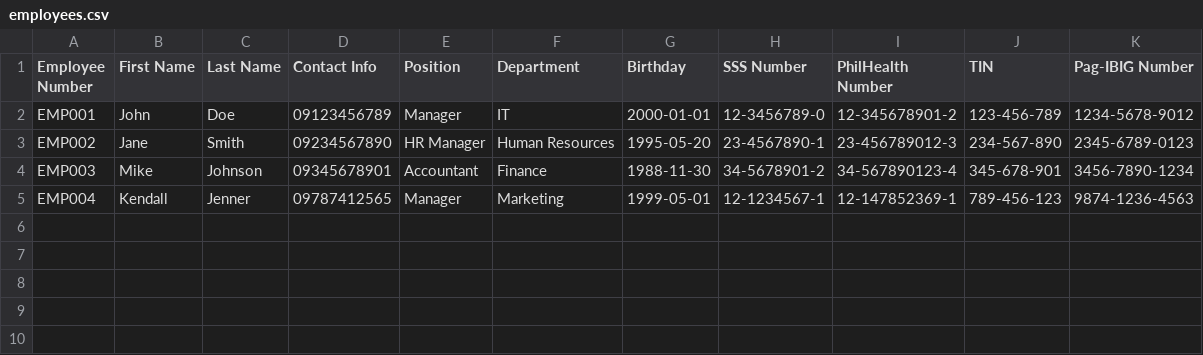
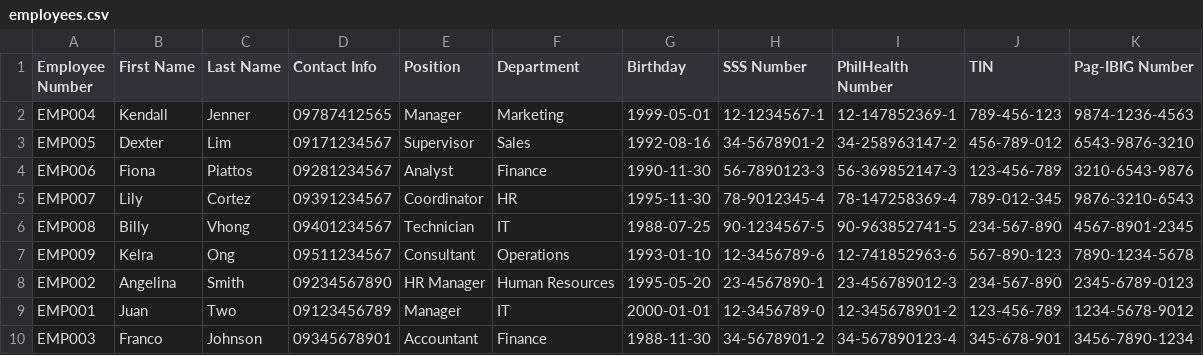
Before and after one commit to angelabove00/MotorPh-Payroll-Milestone2, a CSV file: src/resources/employees.csv, drawn as a sheet.

```diff
--- a/src/resources/employees.csv
+++ b/src/resources/employees.csv
@@ -1,5 +1,10 @@
 Employee Number,First Name,Last Name,Contact Info,Position,Department,Birthday,SSS Number,PhilHealth Number,TIN,Pag-IBIG Number
-EMP001,John,Doe,09123456789,Manager,IT,2000-01-01,12-3456789-0,12-345678901-2,123-456-789,1234-5678-9012
-EMP002,Jane,Smith,09234567890,HR Manager,Human Resources,1995-05-20,23-4567890-1,23-456789012-3,234-567-890,2345-6789-0123
-EMP003,Mike,Johnson,09345678901,Accountant,Finance,1988-11-30,34-5678901-2,34-567890123-4,345-678-901,3456-7890-1234
 EMP004,Kendall,Jenner,09787412565,Manager,Marketing,1999-05-01,12-1234567-1,12-147852369-1,789-456-123,9874-1236-4563
+EMP005,Dexter,Lim,09171234567,Supervisor,Sales,1992-08-16,34-5678901-2,34-258963147-2,456-789-012,6543-9876-3210
+EMP006,Fiona,Piattos,09281234567,Analyst,Finance,1990-11-30,56-7890123-3,56-369852147-3,123-456-789,3210-6543-9876
+EMP007,Lily,Cortez,09391234567,Coordinator,HR,1995-11-30,78-9012345-4,78-147258369-4,789-012-345,9876-3210-6543
+EMP008,Billy,Vhong,09401234567,Technician,IT,1988-07-25,90-1234567-5,90-963852741-5,234-567-890,4567-8901-2345
+EMP009,Kelra,Ong,09511234567,Consultant,Operations,1993-01-10,12-3456789-6,12-741852963-6,567-890-123,7890-1234-5678
+EMP002,Angelina,Smith,09234567890,HR Manager,Human Resources,1995-05-20,23-4567890-1,23-456789012-3,234-567-890,2345-6789-0123
+EMP001,Juan,Two,09123456789,Manager,IT,2000-01-01,12-3456789-0,12-345678901-2,123-456-789,1234-5678-9012
+EMP003,Franco,Johnson,09345678901,Accountant,Finance,1988-11-30,34-5678901-2,34-567890123-4,345-678-901,3456-7890-1234
```
Also changed, not shown: 7 other files.
